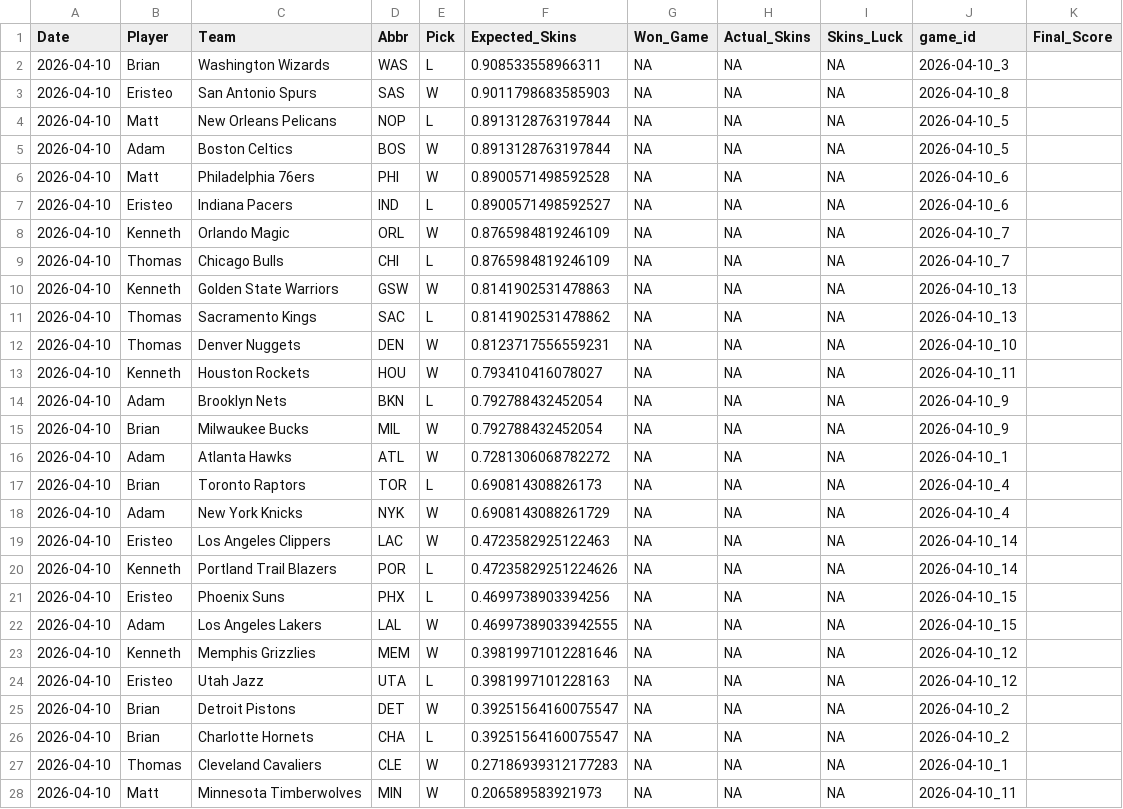
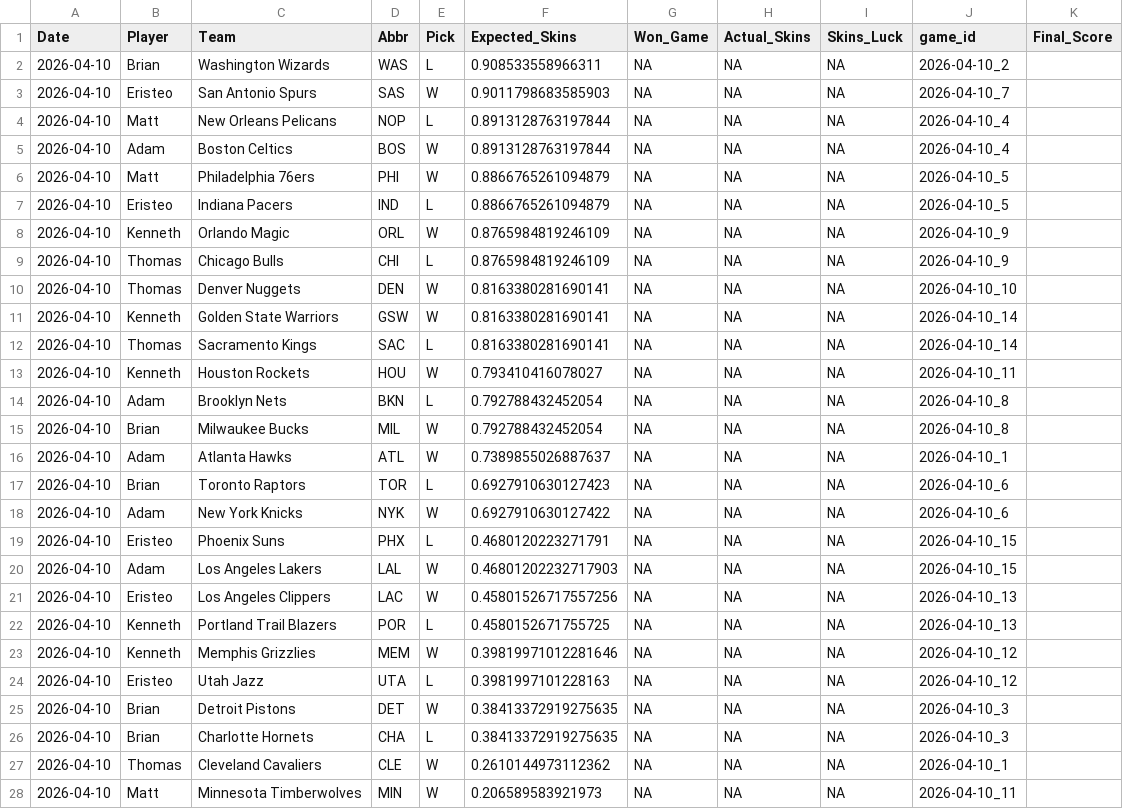
Before and after one commit to ejperez2/Daily-Skins-Matchups, a CSV file: skins_history/2026-04-10.csv, drawn as a sheet; only a part is shown; the diff covers the shown part only.

```diff
--- a/skins_history/2026-04-10.csv
+++ b/skins_history/2026-04-10.csv
@@ -1,28 +1,28 @@
 Date,Player,Team,Abbr,Pick,Expected_Skins,Won_Game,Actual_Skins,Skins_Luck,game_id,Final_Score
-2026-04-10,Brian,Washington Wizards,WAS,L,0.908533558966311,NA,NA,NA,2026-04-10_3,
-2026-04-10,Eristeo,San Antonio Spurs,SAS,W,0.9011798683585903,NA,NA,NA,2026-04-10_8,
-2026-04-10,Matt,New Orleans Pelicans,NOP,L,0.8913128763197844,NA,NA,NA,2026-04-10_5,
-2026-04-10,Adam,Boston Celtics,BOS,W,0.8913128763197844,NA,NA,NA,2026-04-10_5,
-2026-04-10,Matt,Philadelphia 76ers,PHI,W,0.8900571498592528,NA,NA,NA,2026-04-10_6,
-2026-04-10,Eristeo,Indiana Pacers,IND,L,0.8900571498592527,NA,NA,NA,2026-04-10_6,
-2026-04-10,Kenneth,Orlando Magic,ORL,W,0.8765984819246109,NA,NA,NA,2026-04-10_7,
-2026-04-10,Thomas,Chicago Bulls,CHI,L,0.8765984819246109,NA,NA,NA,2026-04-10_7,
-2026-04-10,Kenneth,Golden State Warriors,GSW,W,0.8141902531478863,NA,NA,NA,2026-04-10_13,
-2026-04-10,Thomas,Sacramento Kings,SAC,L,0.8141902531478862,NA,NA,NA,2026-04-10_13,
-2026-04-10,Thomas,Denver Nuggets,DEN,W,0.8123717556559231,NA,NA,NA,2026-04-10_10,
+2026-04-10,Brian,Washington Wizards,WAS,L,0.908533558966311,NA,NA,NA,2026-04-10_2,
+2026-04-10,Eristeo,San Antonio Spurs,SAS,W,0.9011798683585903,NA,NA,NA,2026-04-10_7,
+2026-04-10,Matt,New Orleans Pelicans,NOP,L,0.8913128763197844,NA,NA,NA,2026-04-10_4,
+2026-04-10,Adam,Boston Celtics,BOS,W,0.8913128763197844,NA,NA,NA,2026-04-10_4,
+2026-04-10,Matt,Philadelphia 76ers,PHI,W,0.8866765261094879,NA,NA,NA,2026-04-10_5,
+2026-04-10,Eristeo,Indiana Pacers,IND,L,0.8866765261094879,NA,NA,NA,2026-04-10_5,
+2026-04-10,Kenneth,Orlando Magic,ORL,W,0.8765984819246109,NA,NA,NA,2026-04-10_9,
+2026-04-10,Thomas,Chicago Bulls,CHI,L,0.8765984819246109,NA,NA,NA,2026-04-10_9,
+2026-04-10,Thomas,Denver Nuggets,DEN,W,0.8163380281690141,NA,NA,NA,2026-04-10_10,
+2026-04-10,Kenneth,Golden State Warriors,GSW,W,0.8163380281690141,NA,NA,NA,2026-04-10_14,
+2026-04-10,Thomas,Sacramento Kings,SAC,L,0.8163380281690141,NA,NA,NA,2026-04-10_14,
 2026-04-10,Kenneth,Houston Rockets,HOU,W,0.793410416078027,NA,NA,NA,2026-04-10_11,
-2026-04-10,Adam,Brooklyn Nets,BKN,L,0.792788432452054,NA,NA,NA,2026-04-10_9,
-2026-04-10,Brian,Milwaukee Bucks,MIL,W,0.792788432452054,NA,NA,NA,2026-04-10_9,
-2026-04-10,Adam,Atlanta Hawks,ATL,W,0.7281306068782272,NA,NA,NA,2026-04-10_1,
-2026-04-10,Brian,Toronto Raptors,TOR,L,0.690814308826173,NA,NA,NA,2026-04-10_4,
-2026-04-10,Adam,New York Knicks,NYK,W,0.6908143088261729,NA,NA,NA,2026-04-10_4,
-2026-04-10,Eristeo,Los Angeles Clippers,LAC,W,0.4723582925122463,NA,NA,NA,2026-04-10_14,
-2026-04-10,Kenneth,Portland Trail Blazers,POR,L,0.47235829251224626,NA,NA,NA,2026-04-10_14,
-2026-04-10,Eristeo,Phoenix Suns,PHX,L,0.4699738903394256,NA,NA,NA,2026-04-10_15,
-2026-04-10,Adam,Los Angeles Lakers,LAL,W,0.46997389033942555,NA,NA,NA,2026-04-10_15,
+2026-04-10,Adam,Brooklyn Nets,BKN,L,0.792788432452054,NA,NA,NA,2026-04-10_8,
+2026-04-10,Brian,Milwaukee Bucks,MIL,W,0.792788432452054,NA,NA,NA,2026-04-10_8,
+2026-04-10,Adam,Atlanta Hawks,ATL,W,0.7389855026887637,NA,NA,NA,2026-04-10_1,
+2026-04-10,Brian,Toronto Raptors,TOR,L,0.6927910630127423,NA,NA,NA,2026-04-10_6,
+2026-04-10,Adam,New York Knicks,NYK,W,0.6927910630127422,NA,NA,NA,2026-04-10_6,
+2026-04-10,Eristeo,Phoenix Suns,PHX,L,0.4680120223271791,NA,NA,NA,2026-04-10_15,
+2026-04-10,Adam,Los Angeles Lakers,LAL,W,0.46801202232717903,NA,NA,NA,2026-04-10_15,
+2026-04-10,Eristeo,Los Angeles Clippers,LAC,W,0.45801526717557256,NA,NA,NA,2026-04-10_13,
+2026-04-10,Kenneth,Portland Trail Blazers,POR,L,0.4580152671755725,NA,NA,NA,2026-04-10_13,
 2026-04-10,Kenneth,Memphis Grizzlies,MEM,W,0.39819971012281646,NA,NA,NA,2026-04-10_12,
 2026-04-10,Eristeo,Utah Jazz,UTA,L,0.3981997101228163,NA,NA,NA,2026-04-10_12,
-2026-04-10,Brian,Detroit Pistons,DET,W,0.39251564160075547,NA,NA,NA,2026-04-10_2,
-2026-04-10,Brian,Charlotte Hornets,CHA,L,0.39251564160075547,NA,NA,NA,2026-04-10_2,
-2026-04-10,Thomas,Cleveland Cavaliers,CLE,W,0.27186939312177283,NA,NA,NA,2026-04-10_1,
+2026-04-10,Brian,Detroit Pistons,DET,W,0.38413372919275635,NA,NA,NA,2026-04-10_3,
+2026-04-10,Brian,Charlotte Hornets,CHA,L,0.38413372919275635,NA,NA,NA,2026-04-10_3,
+2026-04-10,Thomas,Cleveland Cavaliers,CLE,W,0.2610144973112362,NA,NA,NA,2026-04-10_1,
 2026-04-10,Matt,Minnesota Timberwolves,MIN,W,0.206589583921973,NA,NA,NA,2026-04-10_11,
```
Also changed, not shown: 3 edited cells elsewhere in this file.
